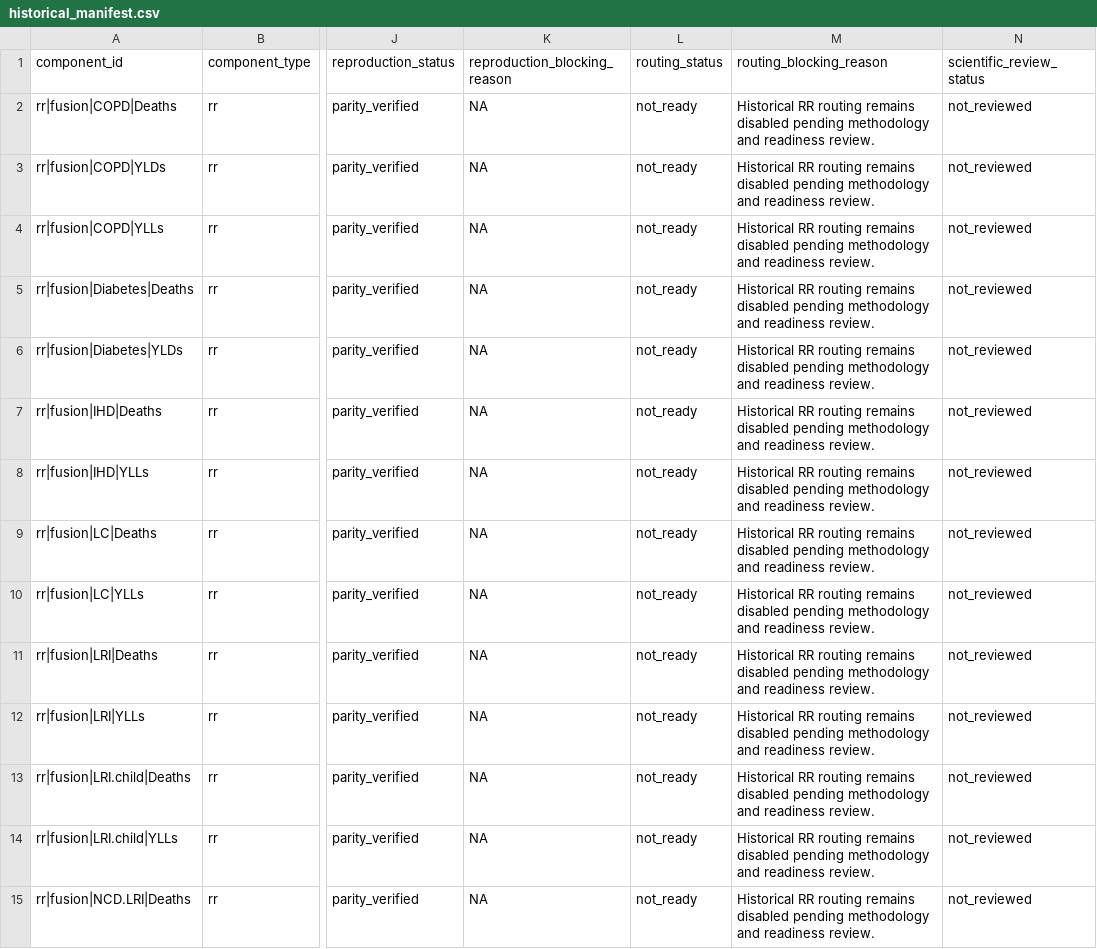
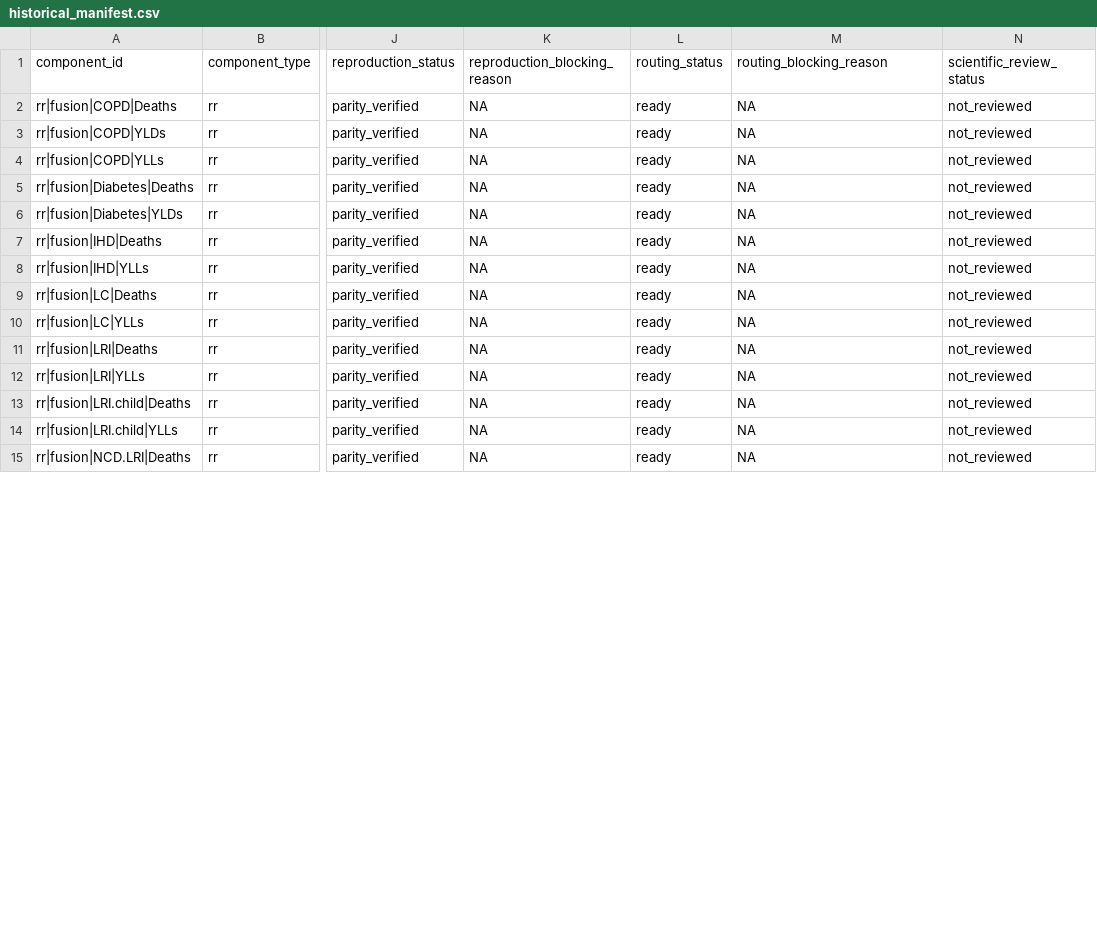
Before and after one commit to energyandcleanair/creahia, a CSV file: inst/extdata/rr/compatibility/historical_manifest.csv, drawn as a sheet; only a part is shown, gaps mark what is left out; the diff covers the shown part only; the diff names each change by its address in the sheet, - before the commit and + after, or states it on an @@ line.

Commit message:
refactor: derive component routing from engineering evidence

```diff
--- a/inst/extdata/rr/compatibility/historical_manifest.csv
+++ b/inst/extdata/rr/compatibility/historical_manifest.csv
-L2:L15 (routing_status): not_ready
+L2:L15 (routing_status): ready
-M2:M15 (routing_blocking_reason): Historical RR routing remains disabled pending methodology and readiness review.
+M2:M15 (routing_blocking_reason): NA
```
Also changed, not shown: 77 edited cells elsewhere in this file, 18 other files.
